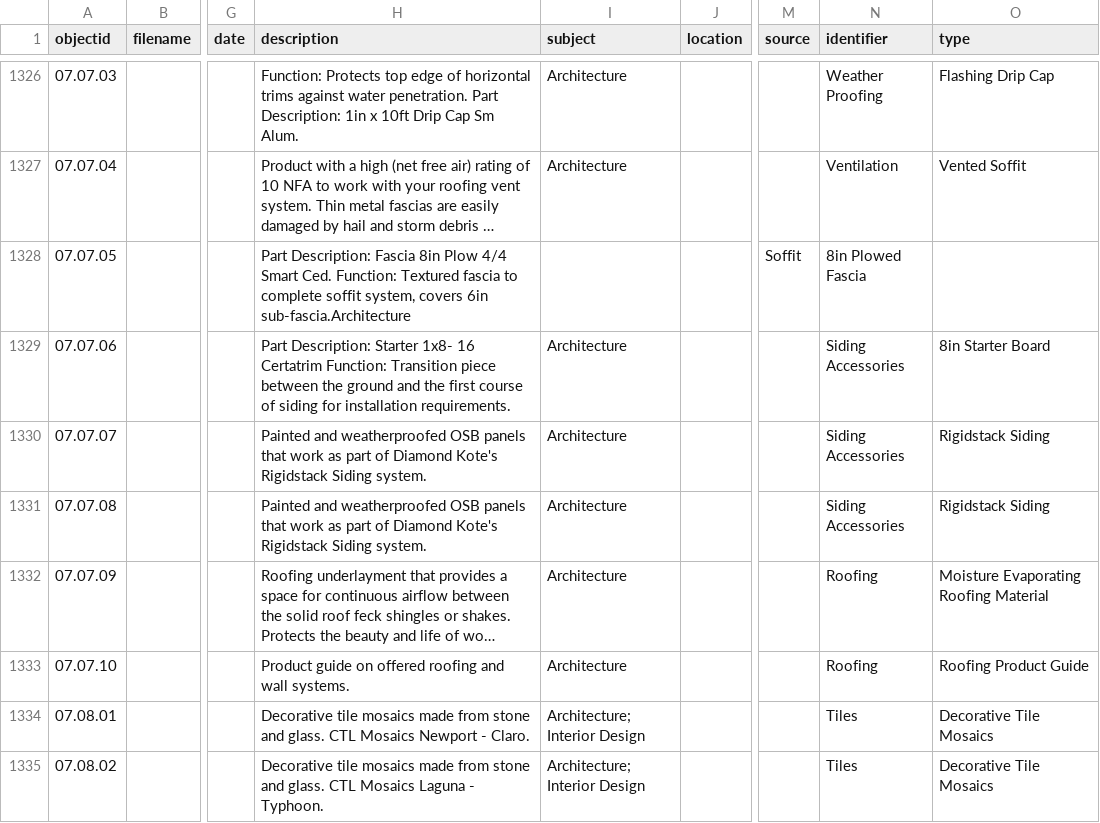
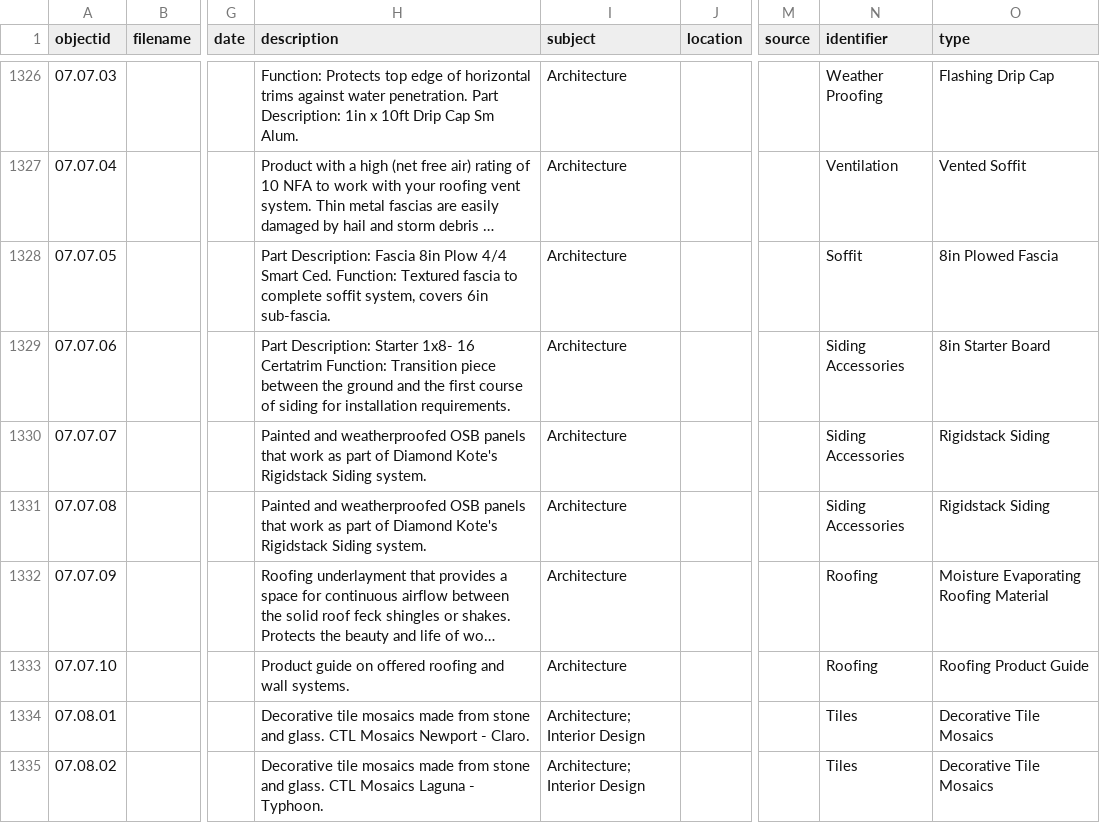
Before and after one commit to envd-ucb/materials-library, a CSV file: _data/demo-metadata.csv, drawn as a sheet; only a part is shown, gaps mark what is left out; long unchanged cells end in …; the diff names each change by its address in the sheet, - before the commit and + after, or states it on an @@ line.

Commit message:
Update demo-metadata.csv
correction

```diff
--- a/_data/demo-metadata.csv
+++ b/_data/demo-metadata.csv
-H1328 (description): …covers 6in sub-fascia.Architecture
+H1328 (description): …covers 6in sub-fascia.
-I1328 (subject): (empty)
+I1328 (subject): Architecture
-M1328 (source): Soffit
+M1328 (source): (empty)
-N1328 (identifier): 8in Plowed Fascia
+N1328 (identifier): Soffit
-O1328 (type): (empty)
+O1328 (type): 8in Plowed Fascia
```
